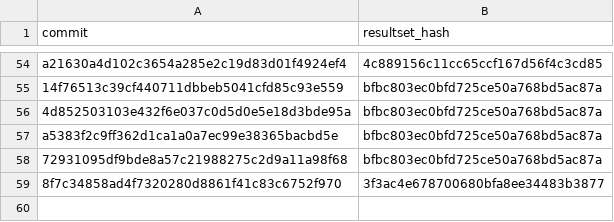
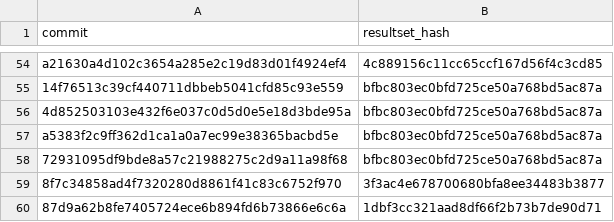
Before and after one commit to wch/ggplot2-vtest, a CSV file: commits.csv, drawn as a sheet; only a part is shown, gaps mark what is left out.

Commit message:
Add new results

```diff
--- a/commits.csv
+++ b/commits.csv
@@ -59 +59,2 @@
 "8f7c34858ad4f7320280d8861f41c83c6752f970","3f3ac4e678700680bfa8ee34483b3877"
+"87d9a62b8fe7405724ece6b894fd6b73866e6c6a","1dbf3cc321aad8df66f2b73b7de90d71"
```
Also changed, not shown: 4 other files.
